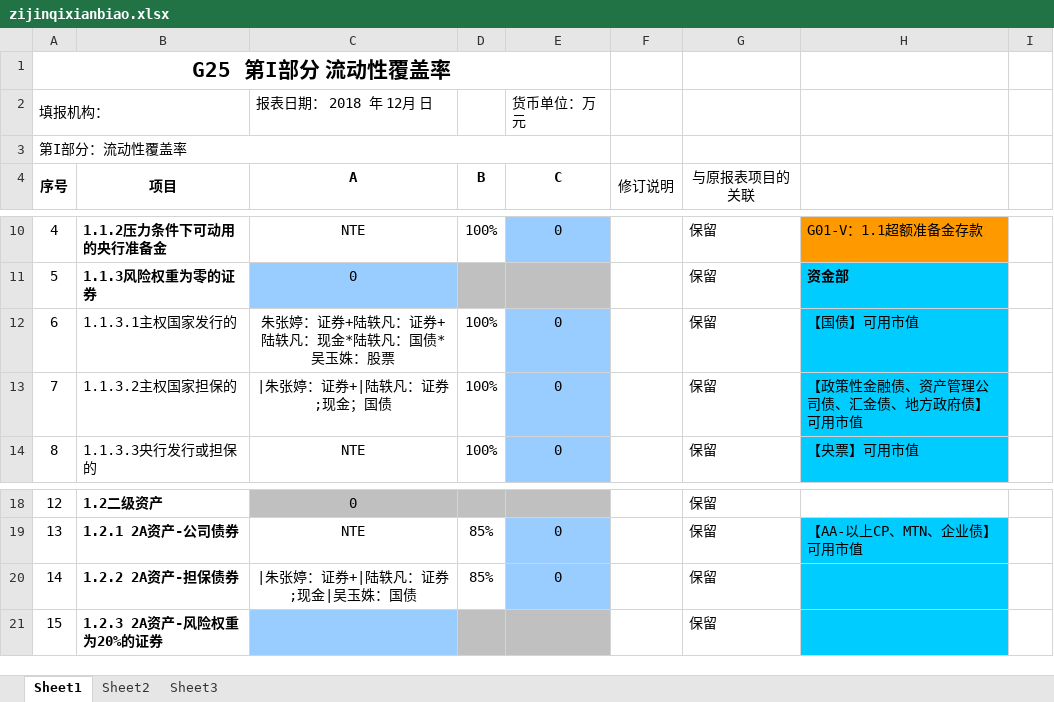
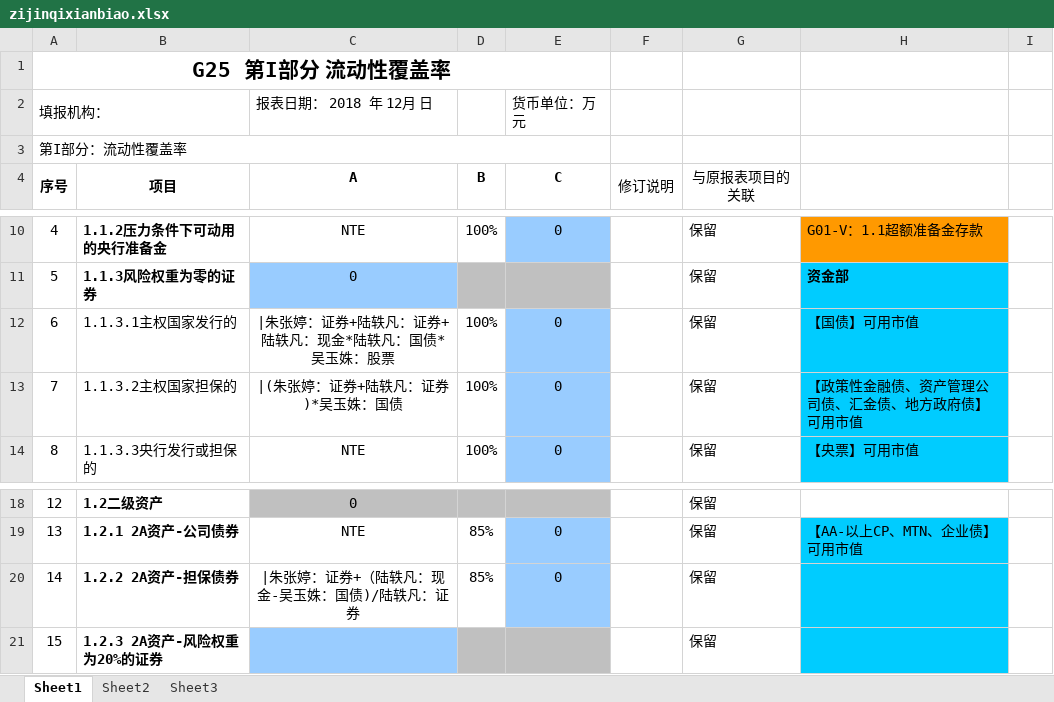
Before and after one commit to lyfTed/WebBaobiao, an Excel workbook: webapp/Files/upload/zijinqixianbiao.xlsx, sheet Sheet1, drawn as a sheet; only a part is shown, gaps mark what is left out; values as stored, in another font and other column widths than the file's, no borders; the diff names each change by its address in the sheet, - before the commit and + after, or states it on an @@ line.

```diff
--- a/webapp/Files/upload/zijinqixianbiao.xlsx (sheet Sheet1)
+++ b/webapp/Files/upload/zijinqixianbiao.xlsx (sheet Sheet1)
-C12 (A): 朱张婷：证券+陆轶凡：证券+陆轶凡：现金*陆轶凡：国债*吴玉姝：股票
+C12 (A): |朱张婷：证券+陆轶凡：证券+陆轶凡：现金*陆轶凡：国债*吴玉姝：股票
-C13 (A): |朱张婷：证券+|陆轶凡：证券;现金；国债
+C13 (A): |(朱张婷：证券+陆轶凡：证券)*吴玉姝：国债
-C20 (A): |朱张婷：证券+|陆轶凡：证券;现金|吴玉姝：国债
+C20 (A): |朱张婷：证券+（陆轶凡：现金-吴玉姝：国债)/陆轶凡：证券
```
Also changed, not shown: 3 other files.
